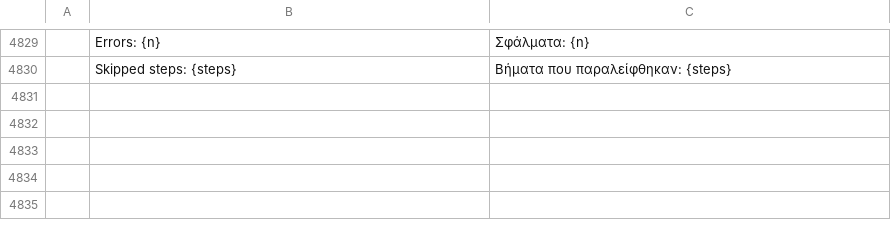
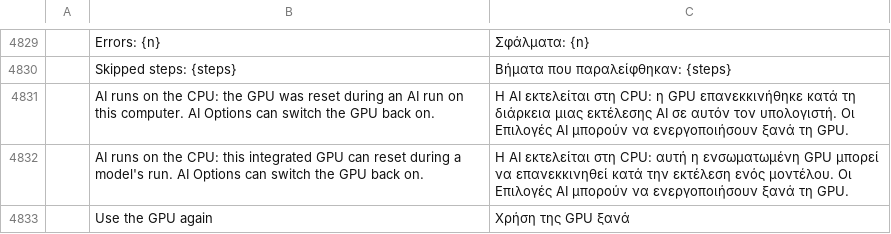
Before and after one commit to ChoqueCastroLD/capishot, a TSV file: crates/ui-egui/src/i18n/el.tsv, drawn as a sheet; only a part is shown, gaps mark what is left out; the diff names each change by its address in the sheet, - before the commit and + after, or states it on an @@ line.

```diff
--- a/crates/ui-egui/src/i18n/el.tsv
+++ b/crates/ui-egui/src/i18n/el.tsv
+row 4831:  | AI runs on the CPU: the GPU was reset during an AI run on this computer. AI Options can switch the GPU back on. | Η AI εκτελείται στη CPU: η GPU επανεκκινήθηκε κατά τη διάρκεια μιας εκτέλεσης AI σε αυτόν τον υπολογιστή. Οι Επιλογές AI μπορούν να ενεργοποιήσουν ξανά τη GPU.
+row 4832:  | AI runs on the CPU: this integrated GPU can reset during a model's run. AI Options can switch the GPU back on. | Η AI εκτελείται στη CPU: αυτή η ενσωματωμένη GPU μπορεί να επανεκκινηθεί κατά την εκτέλεση ενός μοντέλου. Οι Επιλογές AI μπορούν να ενεργοποιήσουν ξανά τη GPU.
+row 4833:  | Use the GPU again | Χρήση της GPU ξανά
```
Also changed, not shown: crates/ui-egui/src/i18n/de.tsv, crates/ui-egui/src/i18n/fr.tsv, 34 other files.
